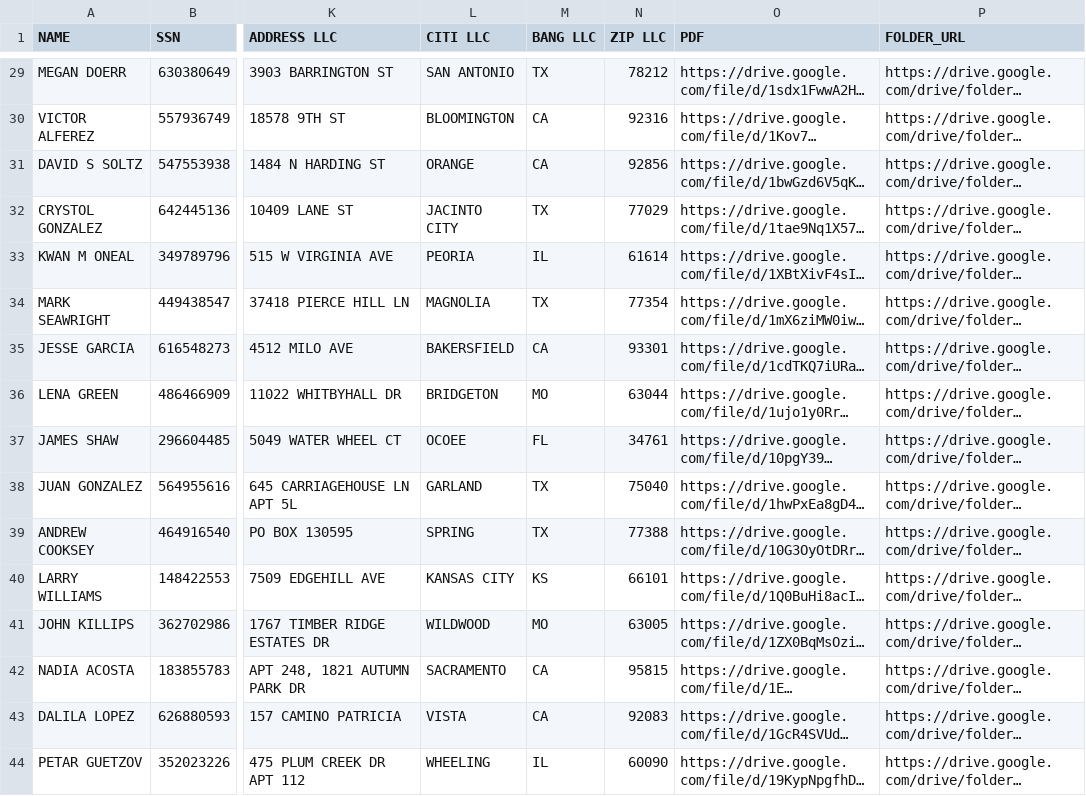
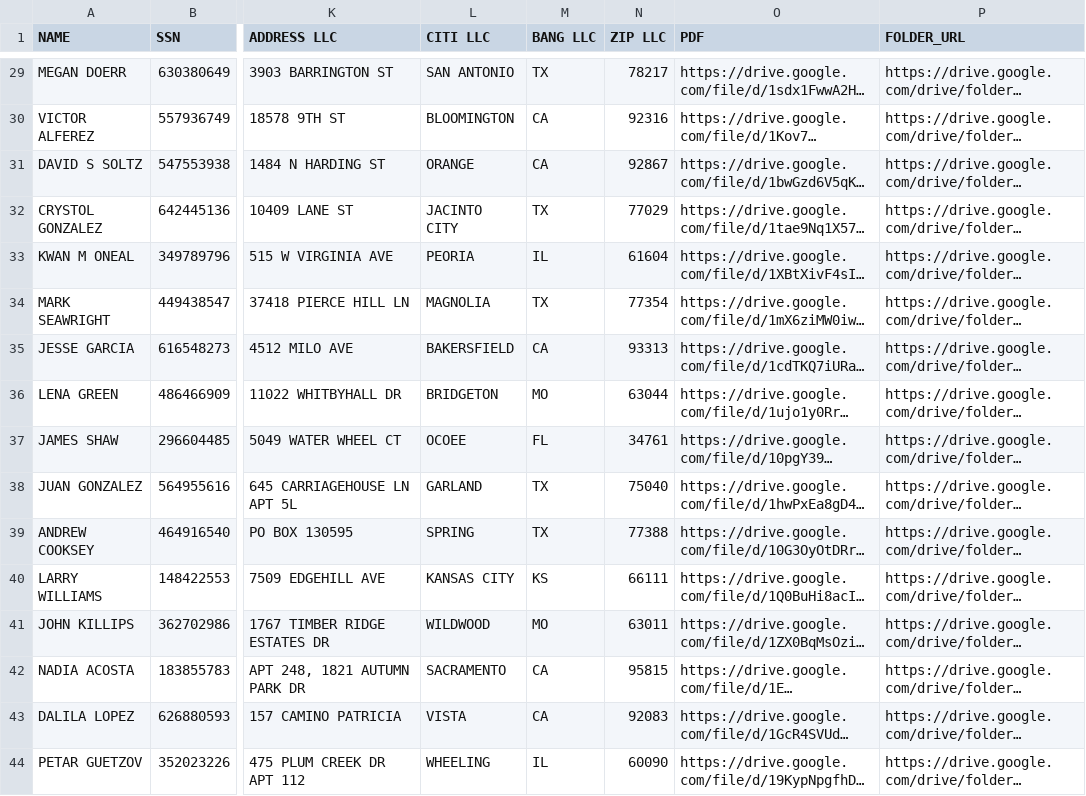
Before and after one commit to XuanHongitHub/camou-fox-irs-automation, a CSV file: outputs/drive_cleaned_v2/25-09-2026_-_125_DONE/25-09-2026 - 125 DONE_CLEANED.csv, drawn as a sheet; only a part is shown, gaps mark what is left out; long unchanged cells end in …; the diff covers the shown part only; the diff names each change by its address in the sheet, - before the commit and + after, or states it on an @@ line.

```diff
--- a/outputs/drive_cleaned_v2/25-09-2026_-_125_DONE/25-09-2026 - 125 DONE_CLEANED.csv
+++ b/outputs/drive_cleaned_v2/25-09-2026_-_125_DONE/25-09-2026 - 125 DONE_CLEANED.csv
-N29 (ZIP LLC): 78212
+N29 (ZIP LLC): 78217
-N31 (ZIP LLC): 92856
+N31 (ZIP LLC): 92867
-N33 (ZIP LLC): 61614
+N33 (ZIP LLC): 61604
-N35 (ZIP LLC): 93301
+N35 (ZIP LLC): 93313
-N40 (ZIP LLC): 66101
+N40 (ZIP LLC): 66111
-N41 (ZIP LLC): 63005
+N41 (ZIP LLC): 63011
```
Also changed, not shown: 55 edited cells elsewhere in this file, outputs/drive_cleaned_v2/26-09-2026_-_1271_DONE/26-09-2026 - 1271 DONE_CLEANED.csv, 4 other files.
